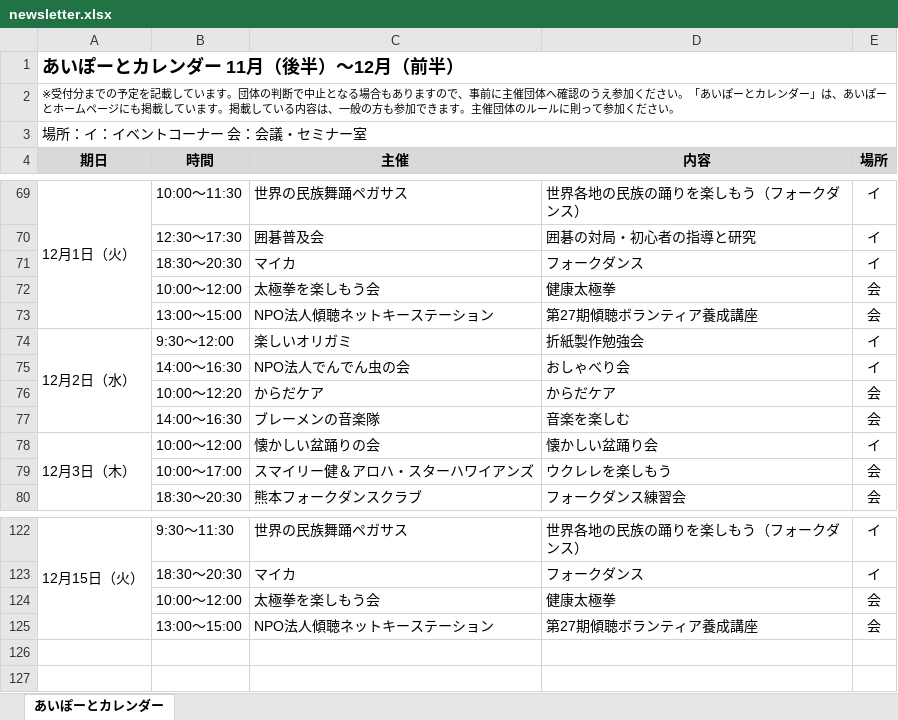
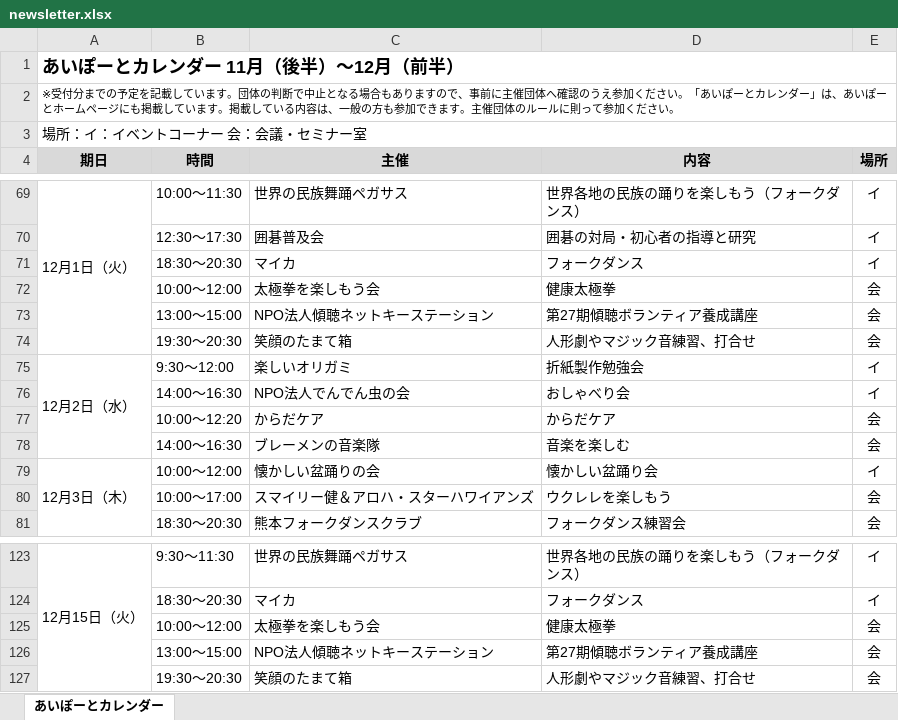
Before and after one commit to aiport0960168/aiport-calendar2, an Excel workbook: newsletter.xlsx, sheet あいぽーとカレンダー, drawn as a sheet; only a part is shown, gaps mark what is left out; values as stored, in another font and other column widths than the file's, no borders; the diff names each change by its address in the sheet, - before the commit and + after, or states it on an @@ line.

```diff
--- a/newsletter.xlsx (sheet あいぽーとカレンダー)
+++ b/newsletter.xlsx (sheet あいぽーとカレンダー)
+row 74:  | 19:30～20:30 | 笑顔のたまて箱 | 人形劇やマジック音練習、打合せ | 会
+row 127:  | 19:30～20:30 | 笑顔のたまて箱 | 人形劇やマジック音練習、打合せ | 会
```
Also changed, not shown: 5 other files.
